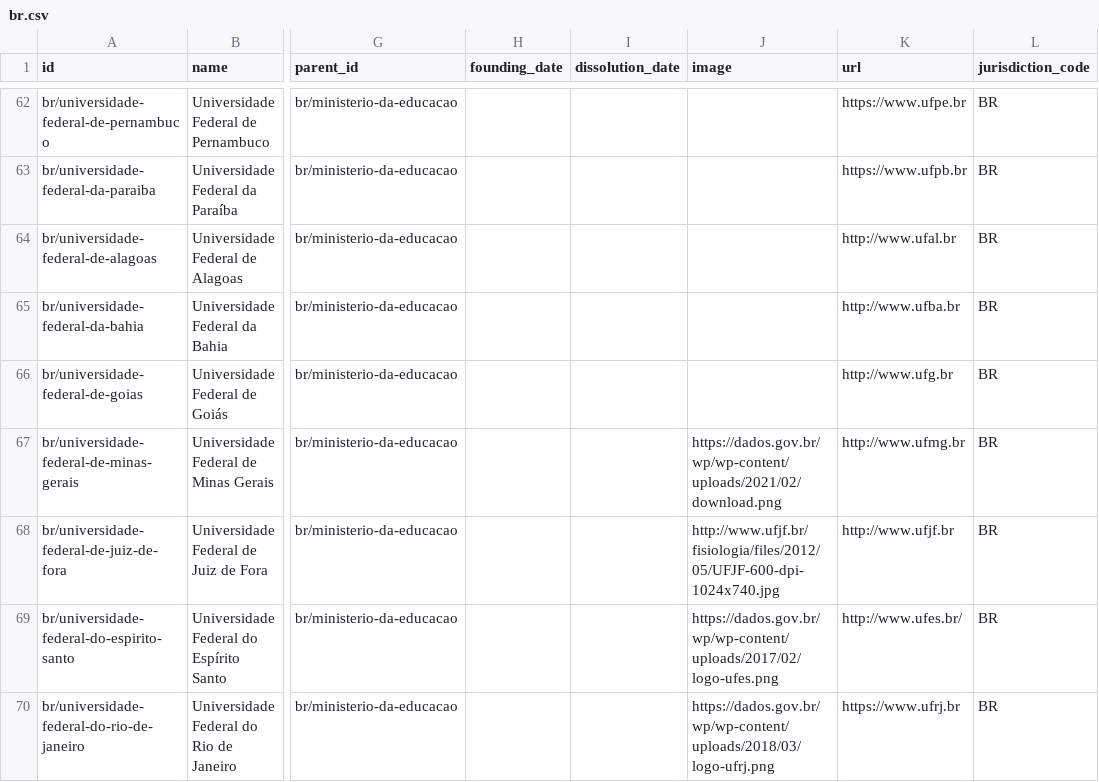
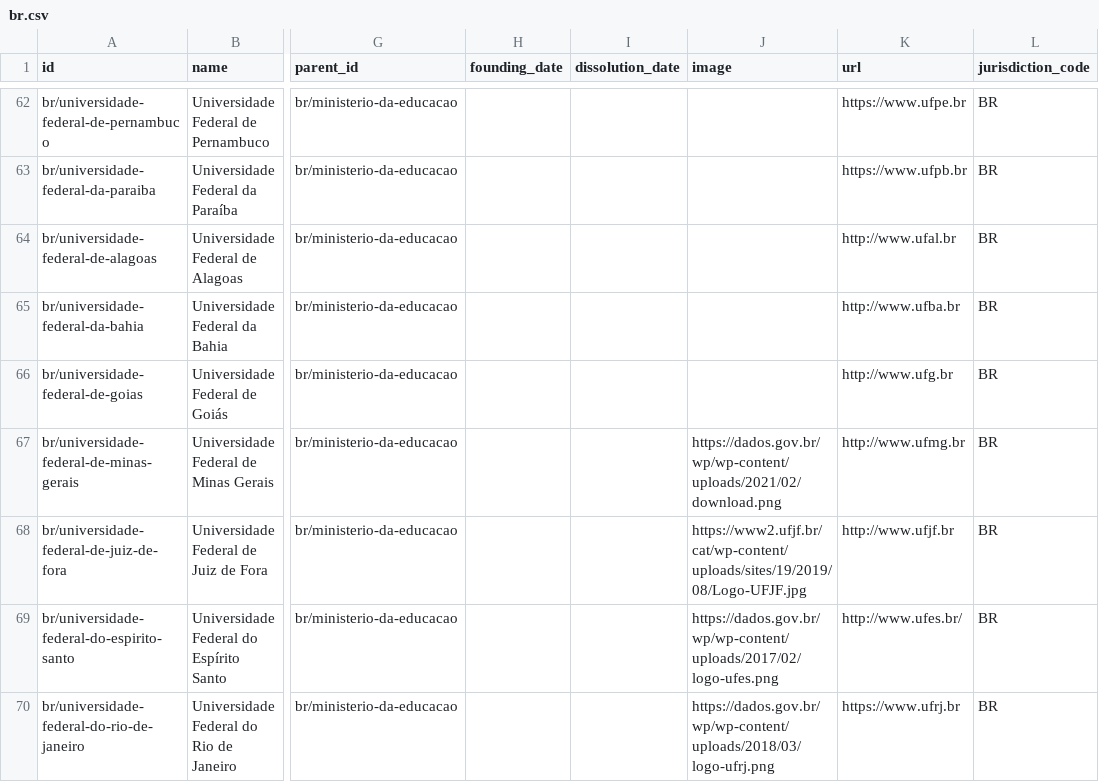
Before and after one commit to datasets/publicbodies, a CSV file: data/br.csv, drawn as a sheet; only a part is shown, gaps mark what is left out; the diff covers the shown part only; the diff names each change by its address in the sheet, - before the commit and + after, or states it on an @@ line.

```diff
--- a/data/br.csv
+++ b/data/br.csv
-J68 (image): http://www.ufjf.br/fisiologia/files/2012/05/UFJF-600-dpi-1024x740.jpg
+J68 (image): https://www2.ufjf.br/cat/wp-content/uploads/sites/19/2019/08/Logo-UFJF.jpg
```
Also changed, not shown: 1 added row and 4 edited cells elsewhere in this file.
